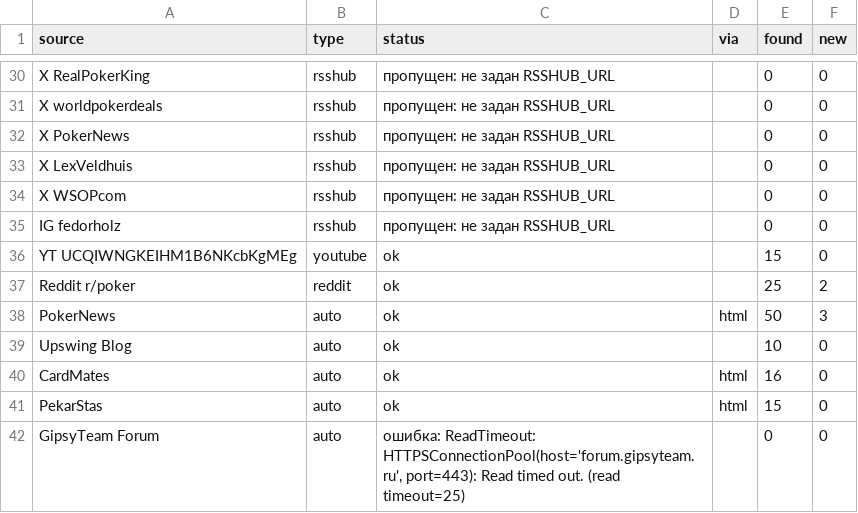
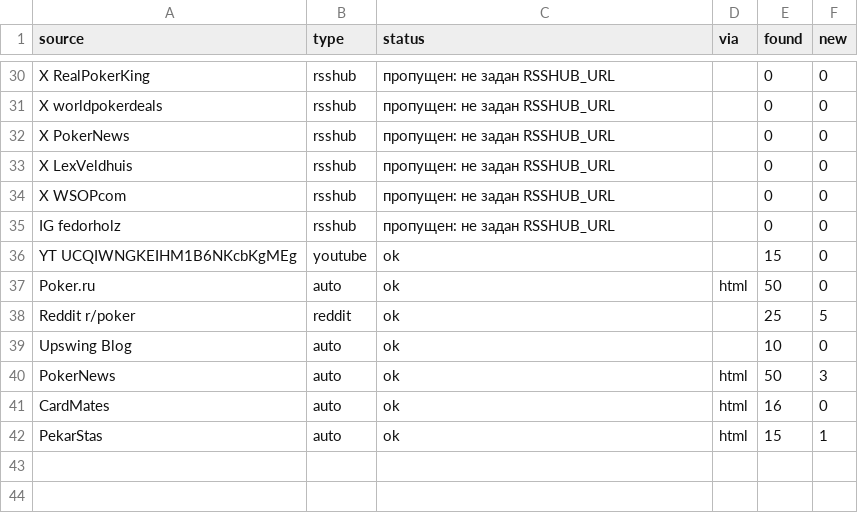
Before and after one commit to marta702/pokeroff-news, a CSV file: out/last_run_status.csv, drawn as a sheet; only a part is shown, gaps mark what is left out; the diff covers the shown part only.

```diff
--- a/out/last_run_status.csv
+++ b/out/last_run_status.csv
@@ -36,7 +36,7 @@ IG fedorholz,rsshub,пропущен: не задан RSSHUB_URL,,0,0
 YT UCQIWNGKEIHM1B6NKcbKgMEg,youtube,ok,,15,0
-Reddit r/poker,reddit,ok,,25,2
+Poker.ru,auto,ok,html,50,0
+Reddit r/poker,reddit,ok,,25,5
+Upswing Blog,auto,ok,,10,0
 PokerNews,auto,ok,html,50,3
-Upswing Blog,auto,ok,,10,0
 CardMates,auto,ok,html,16,0
-PekarStas,auto,ok,html,15,0
-GipsyTeam Forum,auto,"ошибка: ReadTimeout: HTTPSConnectionPool(host='forum.gipsyteam.ru', port=443): Read timed out. (read timeout=25)",,0,0
+PekarStas,auto,ok,html,15,1
```
Also changed, not shown: 3 added rows, 2 removed rows, 5 moved rows and 3 edited cells elsewhere in this file, 2 other files.
